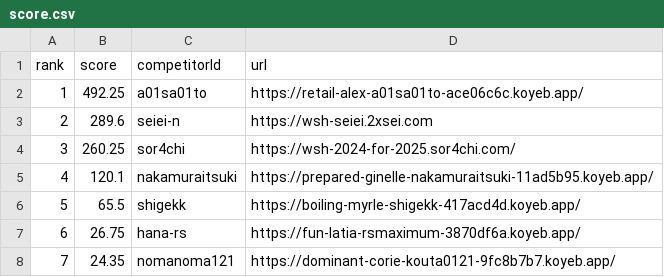
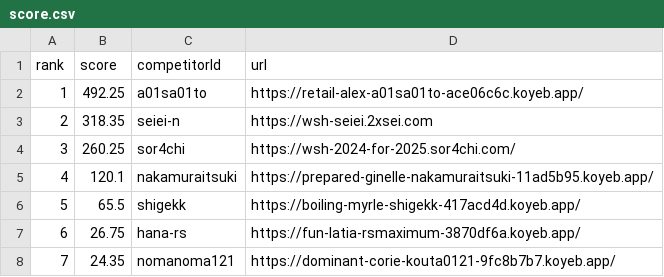
Before and after one commit to saitamau-maximum/web-speed-hackathon-2024-scoring-tool-for-2025, a CSV file: score.csv, drawn as a sheet.

```diff
--- a/score.csv
+++ b/score.csv
@@ -2,3 +2,3 @@ rank,score,competitorId,url
 1,492.25,a01sa01to,https://retail-alex-a01sa01to-ace06c6c.koyeb.app/
-2,289.6,seiei-n,https://wsh-seiei.2xsei.com
+2,318.35,seiei-n,https://wsh-seiei.2xsei.com
 3,260.25,sor4chi,https://wsh-2024-for-2025.sor4chi.com/
```
Also changed, not shown: log.csv, 1 other file.
